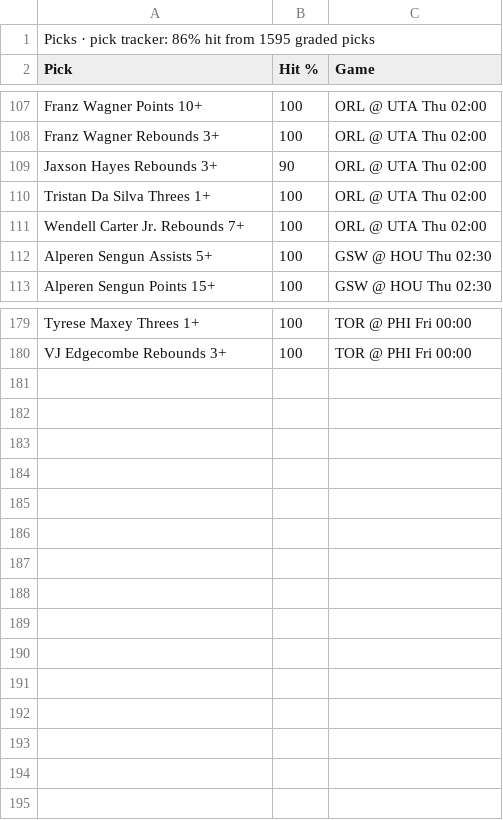
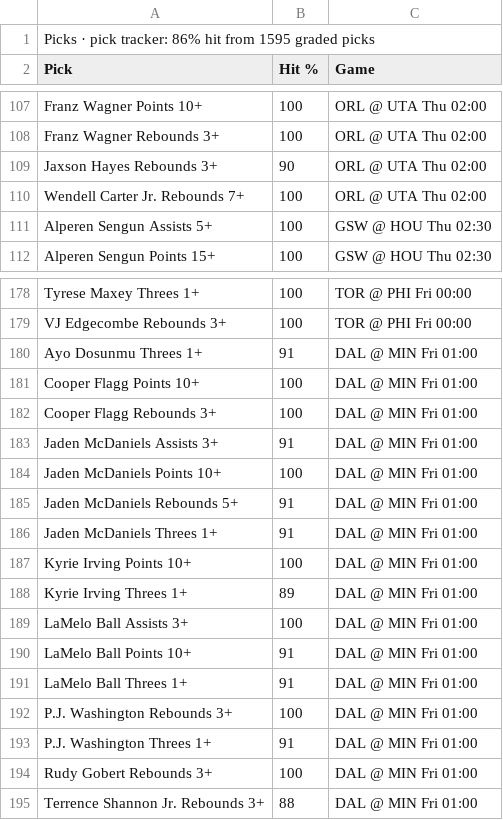
Before and after one commit to 7wilite7/Nba-Stats, a CSV file: out/PHONE_2627.csv, drawn as a sheet; only a part is shown, gaps mark what is left out; removed rows and columns are numbered as before the commit, all else as after; the diff names each change by its address in the sheet, - before the commit and + after, or states it on an @@ line.

```diff
--- a/out/PHONE_2627.csv
+++ b/out/PHONE_2627.csv
-row 110: Tristan Da Silva Threes 1+ | 100 | ORL @ UTA Thu 02:00
+row 180: Ayo Dosunmu Threes 1+ | 91 | DAL @ MIN Fri 01:00
+row 181: Cooper Flagg Points 10+ | 100 | DAL @ MIN Fri 01:00
+row 182: Cooper Flagg Rebounds 3+ | 100 | DAL @ MIN Fri 01:00
+row 183: Jaden McDaniels Assists 3+ | 91 | DAL @ MIN Fri 01:00
+row 184: Jaden McDaniels Points 10+ | 100 | DAL @ MIN Fri 01:00
+row 185: Jaden McDaniels Rebounds 5+ | 91 | DAL @ MIN Fri 01:00
+row 186: Jaden McDaniels Threes 1+ | 91 | DAL @ MIN Fri 01:00
+row 187: Kyrie Irving Points 10+ | 100 | DAL @ MIN Fri 01:00
+row 188: Kyrie Irving Threes 1+ | 89 | DAL @ MIN Fri 01:00
+row 189: LaMelo Ball Assists 3+ | 100 | DAL @ MIN Fri 01:00
+row 190: LaMelo Ball Points 10+ | 91 | DAL @ MIN Fri 01:00
+row 191: LaMelo Ball Threes 1+ | 91 | DAL @ MIN Fri 01:00
+row 192: P.J. Washington Rebounds 3+ | 100 | DAL @ MIN Fri 01:00
+row 193: P.J. Washington Threes 1+ | 91 | DAL @ MIN Fri 01:00
+row 194: Rudy Gobert Rebounds 3+ | 100 | DAL @ MIN Fri 01:00
+row 195: Terrence Shannon Jr. Rebounds 3+ | 88 | DAL @ MIN Fri 01:00
```
Also changed, not shown: out/GAMES_2627.csv, out/GAMES_blend.csv, 15 other files.
